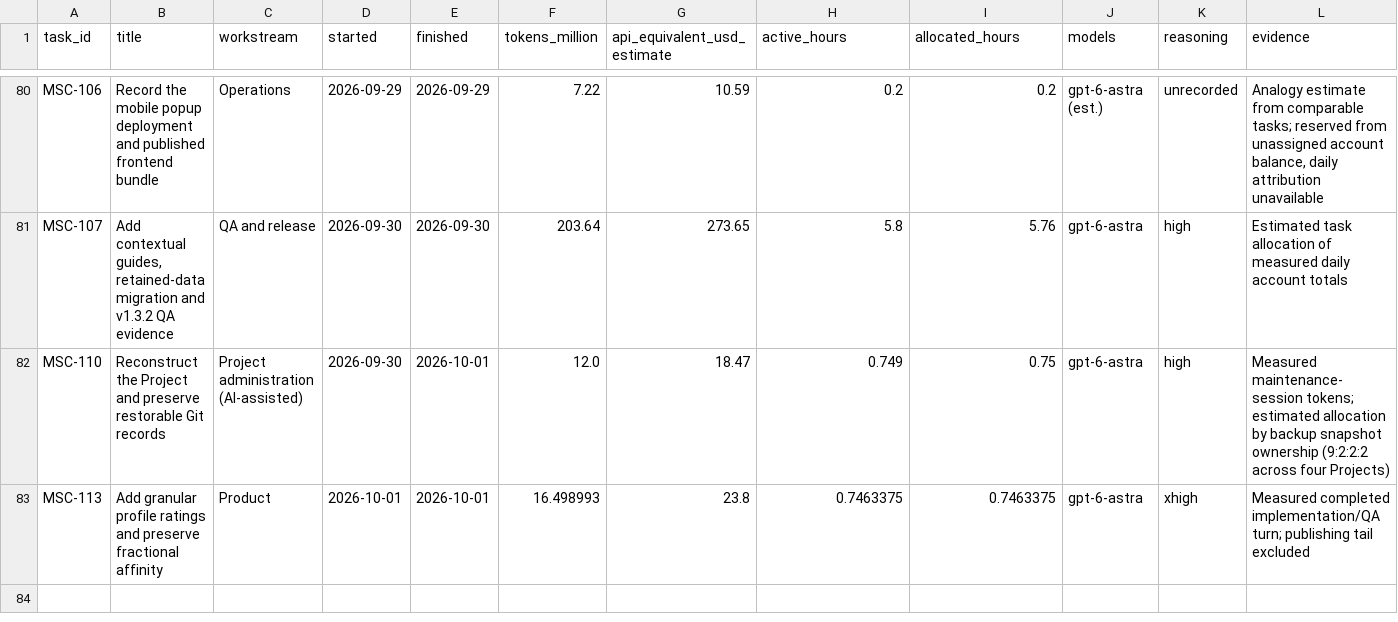
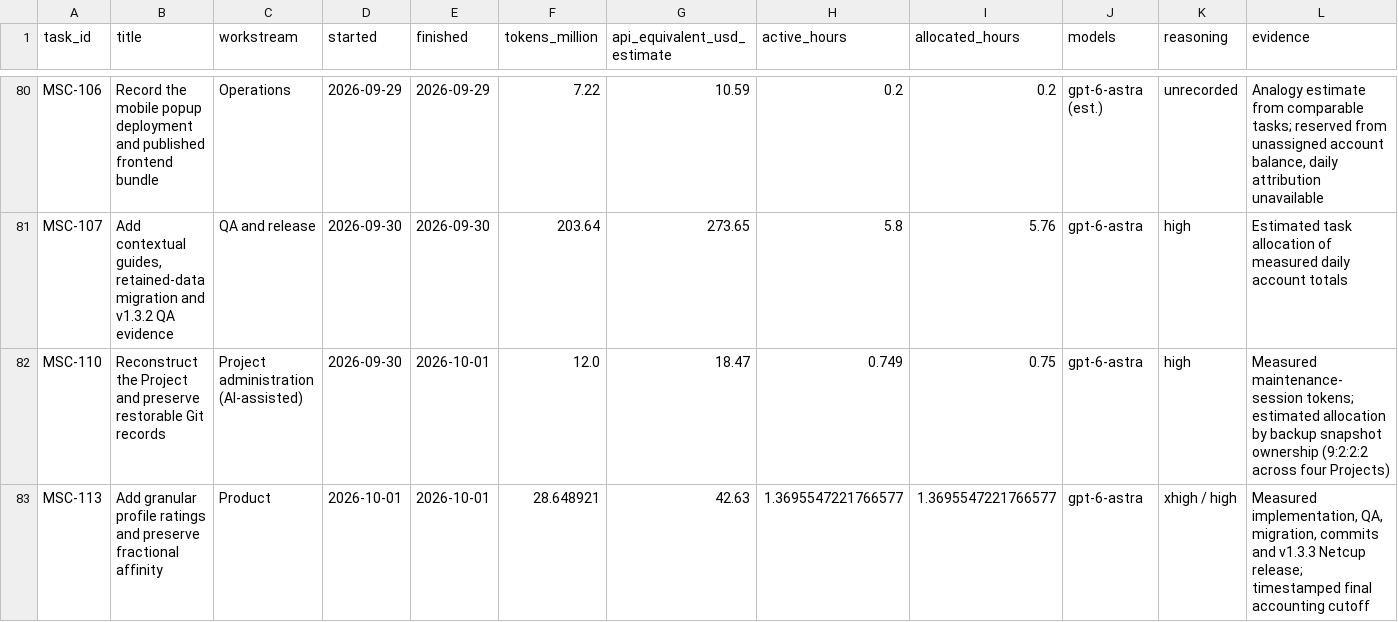
Before and after one commit to fssrepository/myscoutee, a CSV file: guides/project-history/tasks.csv, drawn as a sheet; only a part is shown, gaps mark what is left out.

Commit message:
[MSC-113] Record full rating and 1.3.3 release effort
Include implementation, QA, migration, Git/Project administration, image packaging, Netcup deployment and registry credential repair through the recorded accounting cutoff.

```diff
--- a/guides/project-history/tasks.csv
+++ b/guides/project-history/tasks.csv
@@ -82,2 +82,2 @@ MSC-107,"Add contextual guides, retained-data migration and v1.3.2 QA evidence",
 MSC-110,Reconstruct the Project and preserve restorable Git records,Project administration (AI-assisted),2026-09-30,2026-10-01,12.0,18.47,0.749,0.75,gpt-6-astra,high,Measured maintenance-session tokens; estimated allocation by backup snapshot ownership (9:2:2:2 across four Projects)
-MSC-113,Add granular profile ratings and preserve fractional affinity,Product,2026-10-01,2026-10-01,16.498993,23.8,0.7463375,0.7463375,gpt-6-astra,xhigh,Measured completed implementation/QA turn; publishing tail excluded
+MSC-113,Add granular profile ratings and preserve fractional affinity,Product,2026-10-01,2026-10-01,28.648921,42.63,1.3695547221766577,1.3695547221766577,gpt-6-astra,xhigh / high,"Measured implementation, QA, migration, commits and v1.3.3 Netcup release; timestamped final accounting cutoff"
```
Also changed, not shown: 6 other files.
